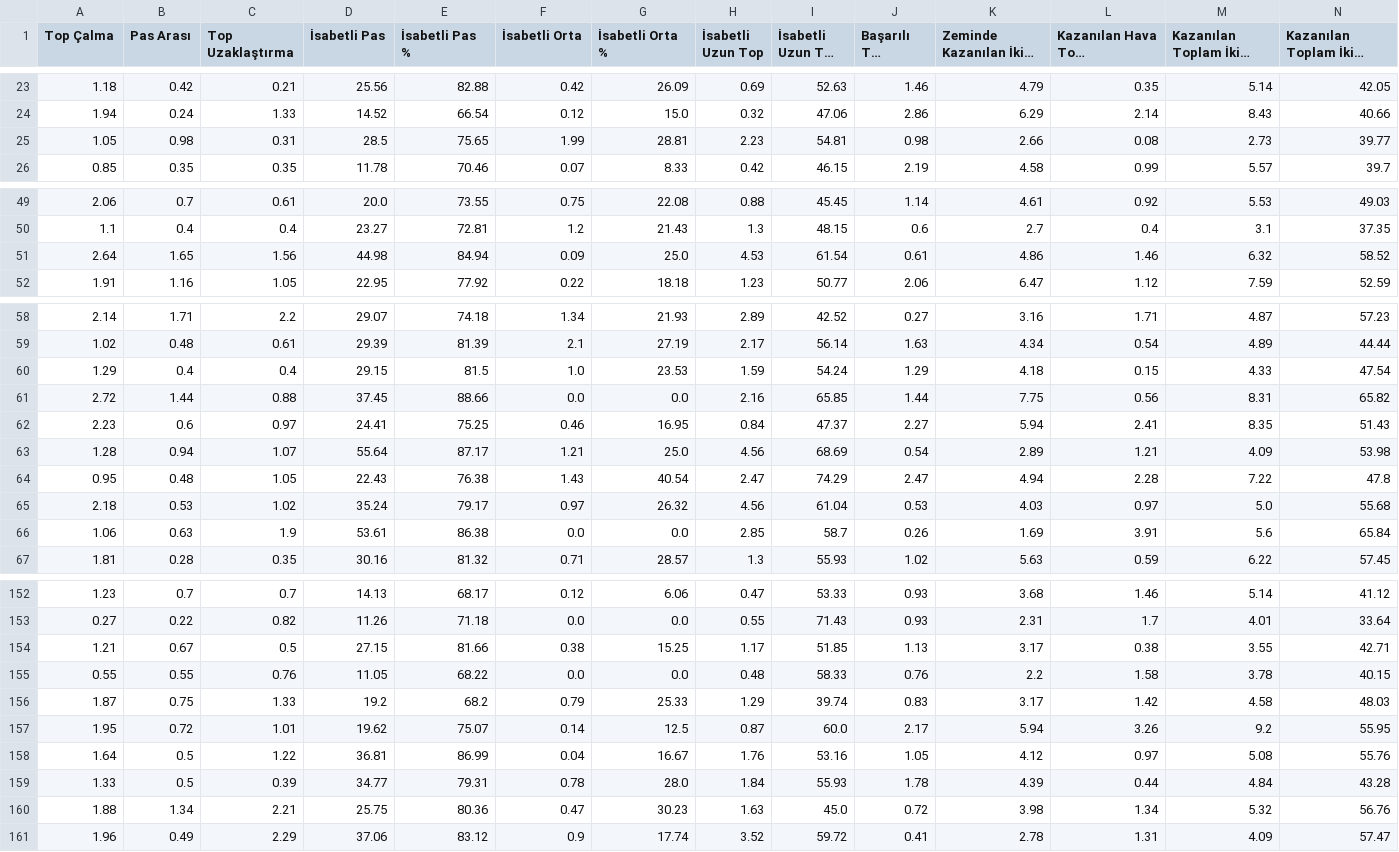
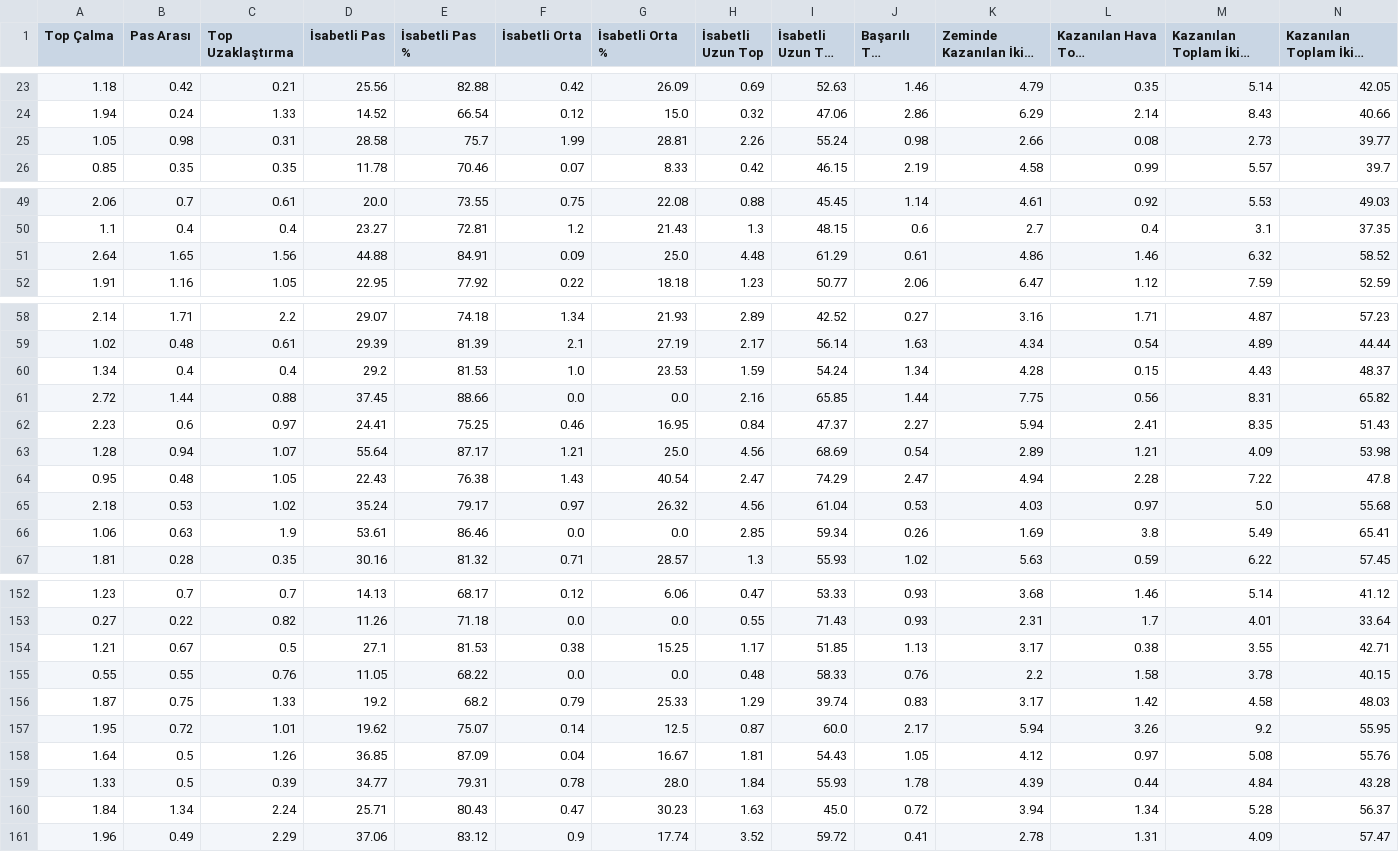
Before and after one commit to scatterradarcsv/csv_scatter_radar_15matches_per90_noPos, a CSV file: defenders.csv, drawn as a sheet; only a part is shown, gaps mark what is left out; long unchanged cells end in …; the diff covers the shown part only; the diff names each change by its address in the sheet, - before the commit and + after, or states it on an @@ line.

Commit message:
Updated defenders.csv

```diff
--- a/defenders.csv
+++ b/defenders.csv
-D25 (İsabetli Pas): 28.5
+D25 (İsabetli Pas): 28.58
-E25 (İsabetli Pas %): 75.65
+E25 (İsabetli Pas %): 75.7
-H25 (İsabetli Uzun Top): 2.23
+H25 (İsabetli Uzun Top): 2.26
-I25 (İsabetli Uzun Top %): 54.81
+I25 (İsabetli Uzun Top %): 55.24
-D51 (İsabetli Pas): 44.98
+D51 (İsabetli Pas): 44.88
-E51 (İsabetli Pas %): 84.94
+E51 (İsabetli Pas %): 84.91
-H51 (İsabetli Uzun Top): 4.53
+H51 (İsabetli Uzun Top): 4.48
-I51 (İsabetli Uzun Top %): 61.54
+I51 (İsabetli Uzun Top %): 61.29
-A60 (Top Çalma): 1.29
+A60 (Top Çalma): 1.34
-D60 (İsabetli Pas): 29.15
+D60 (İsabetli Pas): 29.2
-E60 (İsabetli Pas %): 81.5
+E60 (İsabetli Pas %): 81.53
-J60 (Başarılı Top Sürme): 1.29
+J60 (Başarılı Top Sürme): 1.34
-K60 (Zeminde Kazanılan İkili Mücadele): 4.18
+K60 (Zeminde Kazanılan İkili Mücadele): 4.28
-M60 (Kazanılan Toplam İkili Mücadele): 4.33
+M60 (Kazanılan Toplam İkili Mücadele): 4.43
-N60: 47.54
+N60: 48.37
-E66 (İsabetli Pas %): 86.38
+E66 (İsabetli Pas %): 86.46
-I66 (İsabetli Uzun Top %): 58.7
+I66 (İsabetli Uzun Top %): 59.34
-L66 (Kazanılan Hava Topu Mücadelesi): 3.91
+L66 (Kazanılan Hava Topu Mücadelesi): 3.8
-M66 (Kazanılan Toplam İkili Mücadele): 5.6
+M66 (Kazanılan Toplam İkili Mücadele): 5.49
-N66: 65.84
+N66: 65.41
-D154 (İsabetli Pas): 27.15
+D154 (İsabetli Pas): 27.1
-E154 (İsabetli Pas %): 81.66
+E154 (İsabetli Pas %): 81.53
-C158 (Top Uzaklaştırma): 1.22
+C158 (Top Uzaklaştırma): 1.26
-D158 (İsabetli Pas): 36.81
+D158 (İsabetli Pas): 36.85
-E158 (İsabetli Pas %): 86.99
+E158 (İsabetli Pas %): 87.09
-H158 (İsabetli Uzun Top): 1.76
+H158 (İsabetli Uzun Top): 1.81
-I158 (İsabetli Uzun Top %): 53.16
+I158 (İsabetli Uzun Top %): 54.43
-A160 (Top Çalma): 1.88
+A160 (Top Çalma): 1.84
-C160 (Top Uzaklaştırma): 2.21
+C160 (Top Uzaklaştırma): 2.24
-D160 (İsabetli Pas): 25.75
+D160 (İsabetli Pas): 25.71
-E160 (İsabetli Pas %): 80.36
+E160 (İsabetli Pas %): 80.43
-K160 (Zeminde Kazanılan İkili Mücadele): 3.98
+K160 (Zeminde Kazanılan İkili Mücadele): 3.94
-M160 (Kazanılan Toplam İkili Mücadele): 5.32
+M160 (Kazanılan Toplam İkili Mücadele): 5.28
-N160: 56.76
+N160: 56.37
```
Also changed, not shown: 22 edited cells elsewhere in this file.
